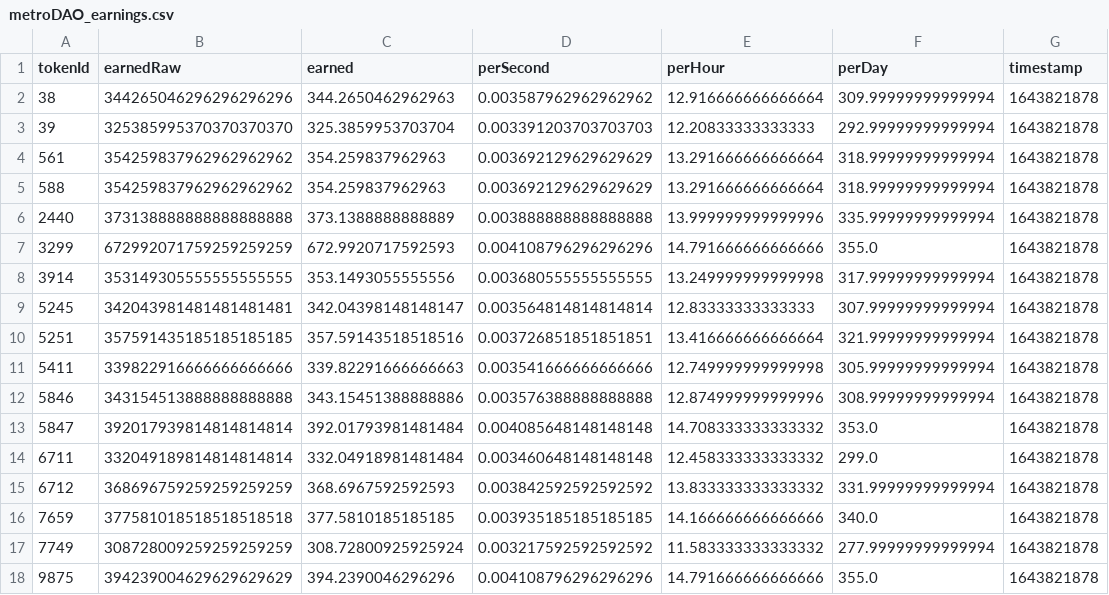
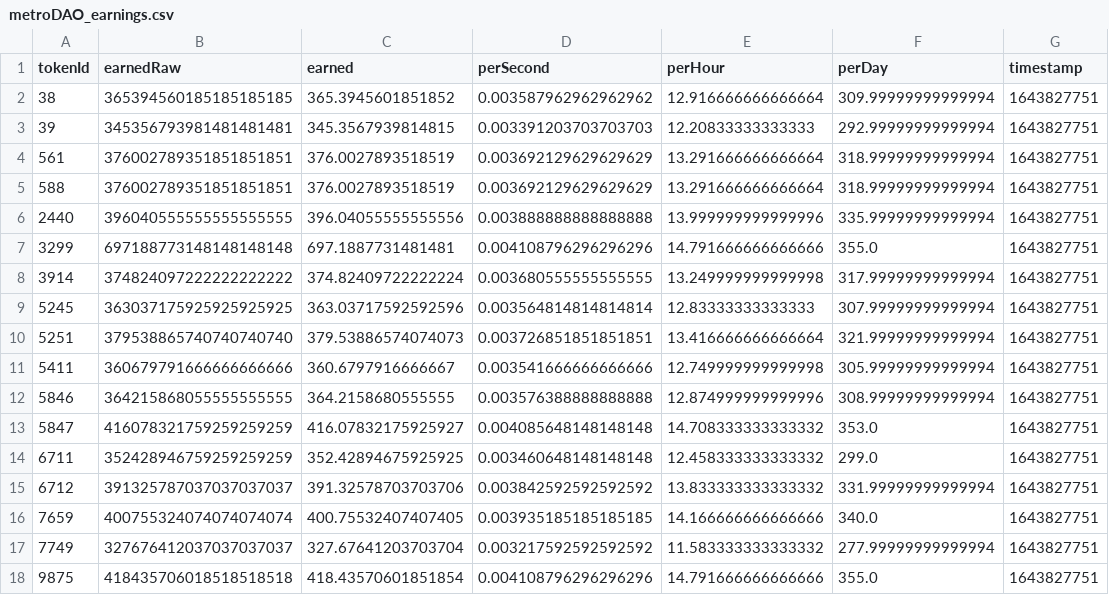
Before and after one commit to dlrec/MetroverseTracker, a CSV file: metroDAO_earnings.csv, drawn as a sheet.

```diff
--- a/metroDAO_earnings.csv
+++ b/metroDAO_earnings.csv
@@ -1,18 +1,18 @@
 tokenId,earnedRaw,earned,perSecond,perHour,perDay,timestamp
-38,344265046296296296296,344.2650462962963,0.003587962962962962,12.916666666666664,309.99999999999994,1643821878
-39,325385995370370370370,325.3859953703704,0.003391203703703703,12.20833333333333,292.99999999999994,1643821878
-561,354259837962962962962,354.259837962963,0.003692129629629629,13.291666666666664,318.99999999999994,1643821878
-588,354259837962962962962,354.259837962963,0.003692129629629629,13.291666666666664,318.99999999999994,1643821878
-2440,373138888888888888888,373.1388888888889,0.003888888888888888,13.999999999999996,335.99999999999994,1643821878
-3299,672992071759259259259,672.9920717592593,0.004108796296296296,14.791666666666666,355.0,1643821878
-3914,353149305555555555555,353.1493055555556,0.003680555555555555,13.249999999999998,317.99999999999994,1643821878
-5245,342043981481481481481,342.04398148148147,0.003564814814814814,12.83333333333333,307.99999999999994,1643821878
-5251,357591435185185185185,357.59143518518516,0.003726851851851851,13.416666666666664,321.99999999999994,1643821878
-5411,339822916666666666666,339.82291666666663,0.003541666666666666,12.749999999999998,305.99999999999994,1643821878
-5846,343154513888888888888,343.15451388888886,0.003576388888888888,12.874999999999996,308.99999999999994,1643821878
-5847,392017939814814814814,392.01793981481484,0.004085648148148148,14.708333333333332,353.0,1643821878
-6711,332049189814814814814,332.04918981481484,0.003460648148148148,12.458333333333332,299.0,1643821878
-6712,368696759259259259259,368.6967592592593,0.003842592592592592,13.833333333333332,331.99999999999994,1643821878
-7659,377581018518518518518,377.5810185185185,0.003935185185185185,14.166666666666666,340.0,1643821878
-7749,308728009259259259259,308.72800925925924,0.003217592592592592,11.583333333333332,277.99999999999994,1643821878
-9875,394239004629629629629,394.2390046296296,0.004108796296296296,14.791666666666666,355.0,1643821878
+38,365394560185185185185,365.3945601851852,0.003587962962962962,12.916666666666664,309.99999999999994,1643827751
+39,345356793981481481481,345.3567939814815,0.003391203703703703,12.20833333333333,292.99999999999994,1643827751
+561,376002789351851851851,376.0027893518519,0.003692129629629629,13.291666666666664,318.99999999999994,1643827751
+588,376002789351851851851,376.0027893518519,0.003692129629629629,13.291666666666664,318.99999999999994,1643827751
+2440,396040555555555555555,396.04055555555556,0.003888888888888888,13.999999999999996,335.99999999999994,1643827751
+3299,697188773148148148148,697.1887731481481,0.004108796296296296,14.791666666666666,355.0,1643827751
+3914,374824097222222222222,374.82409722222224,0.003680555555555555,13.249999999999998,317.99999999999994,1643827751
+5245,363037175925925925925,363.03717592592596,0.003564814814814814,12.83333333333333,307.99999999999994,1643827751
+5251,379538865740740740740,379.53886574074073,0.003726851851851851,13.416666666666664,321.99999999999994,1643827751
+5411,360679791666666666666,360.6797916666667,0.003541666666666666,12.749999999999998,305.99999999999994,1643827751
+5846,364215868055555555555,364.2158680555555,0.003576388888888888,12.874999999999996,308.99999999999994,1643827751
+5847,416078321759259259259,416.07832175925927,0.004085648148148148,14.708333333333332,353.0,1643827751
+6711,352428946759259259259,352.42894675925925,0.003460648148148148,12.458333333333332,299.0,1643827751
+6712,391325787037037037037,391.32578703703706,0.003842592592592592,13.833333333333332,331.99999999999994,1643827751
+7659,400755324074074074074,400.75532407407405,0.003935185185185185,14.166666666666666,340.0,1643827751
+7749,327676412037037037037,327.67641203703704,0.003217592592592592,11.583333333333332,277.99999999999994,1643827751
+9875,418435706018518518518,418.43570601851854,0.004108796296296296,14.791666666666666,355.0,1643827751
```
Also changed, not shown: Metroverse_listings.csv, metroDAO_earnings_hist.csv.
